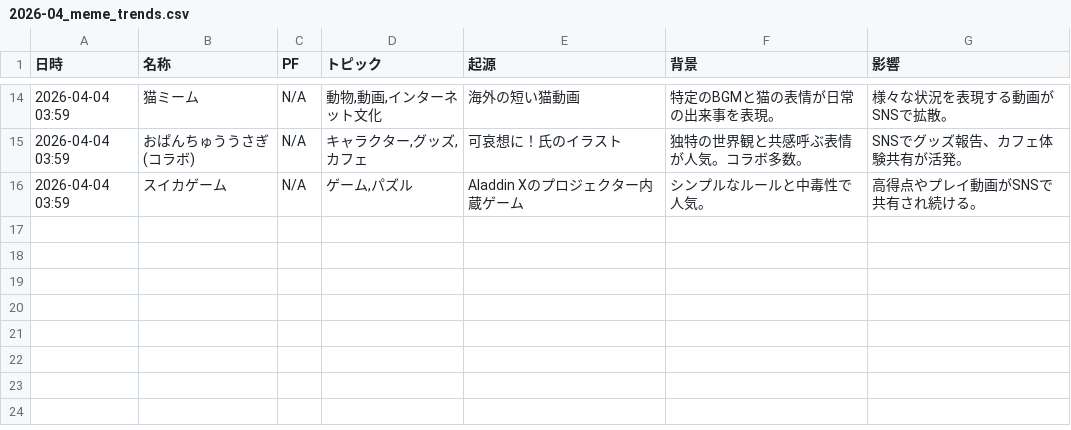
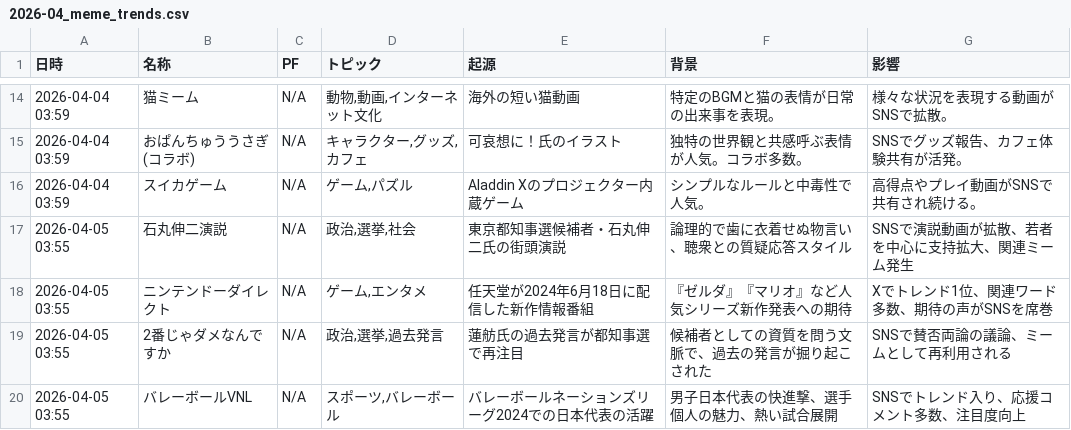
Before and after one commit to Hamaaan/sns-meme-reporting-jp, a CSV file: data/2026/2026-04_meme_trends.csv, drawn as a sheet; only a part is shown, gaps mark what is left out; the diff names each change by its address in the sheet, - before the commit and + after, or states it on an @@ line.

```diff
--- a/data/2026/2026-04_meme_trends.csv
+++ b/data/2026/2026-04_meme_trends.csv
+row 17: 2026-04-05 03:55 | 石丸伸二演説 | N/A | 政治,選挙,社会 | 東京都知事選候補者・石丸伸二氏の街頭演説 | 論理的で歯に衣着せぬ物言い、聴衆との質疑応答スタイル | SNSで演説動画が拡散、若者を中心に支持拡大、関連ミーム発生
+row 18: 2026-04-05 03:55 | ニンテンドーダイレクト | N/A | ゲーム,エンタメ | 任天堂が2024年6月18日に配信した新作情報番組 | 『ゼルダ』『マリオ』など人気シリーズ新作発表への期待 | Xでトレンド1位、関連ワード多数、期待の声がSNSを席巻
+row 19: 2026-04-05 03:55 | 2番じゃダメなんですか | N/A | 政治,選挙,過去発言 | 蓮舫氏の過去発言が都知事選で再注目 | 候補者としての資質を問う文脈で、過去の発言が掘り起こされた | SNSで賛否両論の議論、ミームとして再利用される
+row 20: 2026-04-05 03:55 | バレーボールVNL | N/A | スポーツ,バレーボール | バレーボールネーションズリーグ2024での日本代表の活躍 | 男子日本代表の快進撃、選手個人の魅力、熱い試合展開 | SNSでトレンド入り、応援コメント多数、注目度向上
```
Also changed, not shown: 1 other file.
